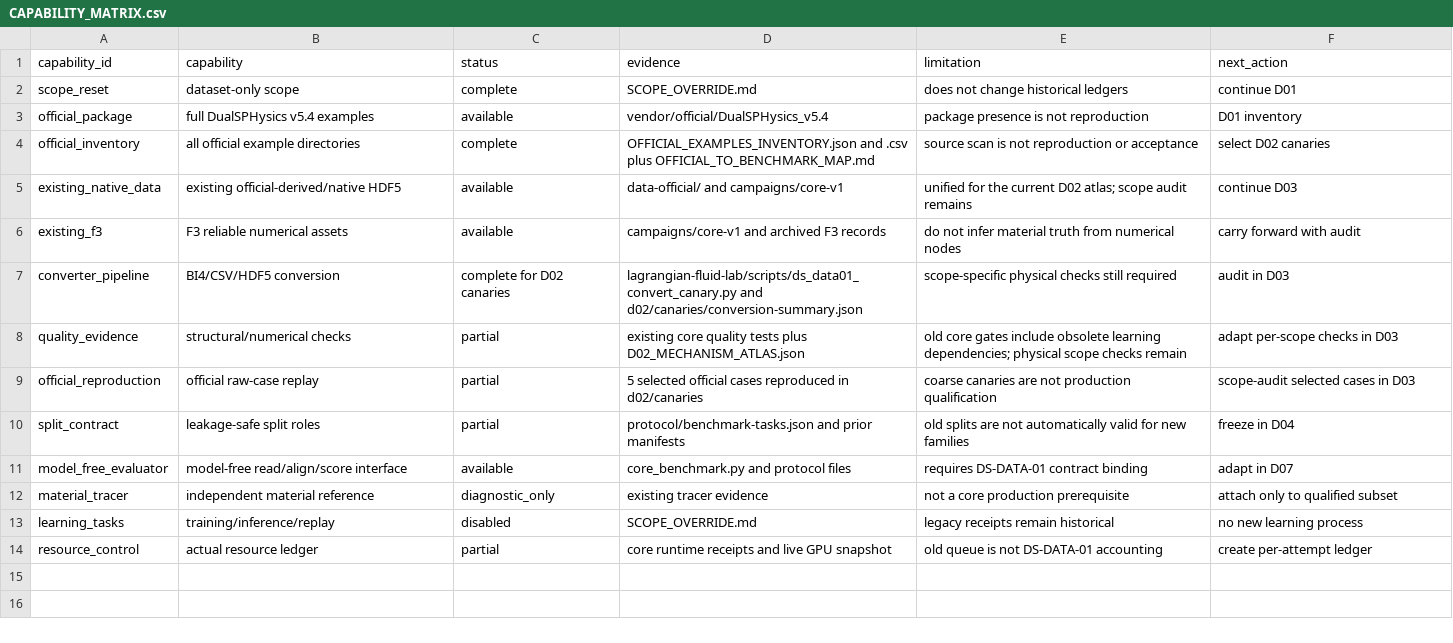
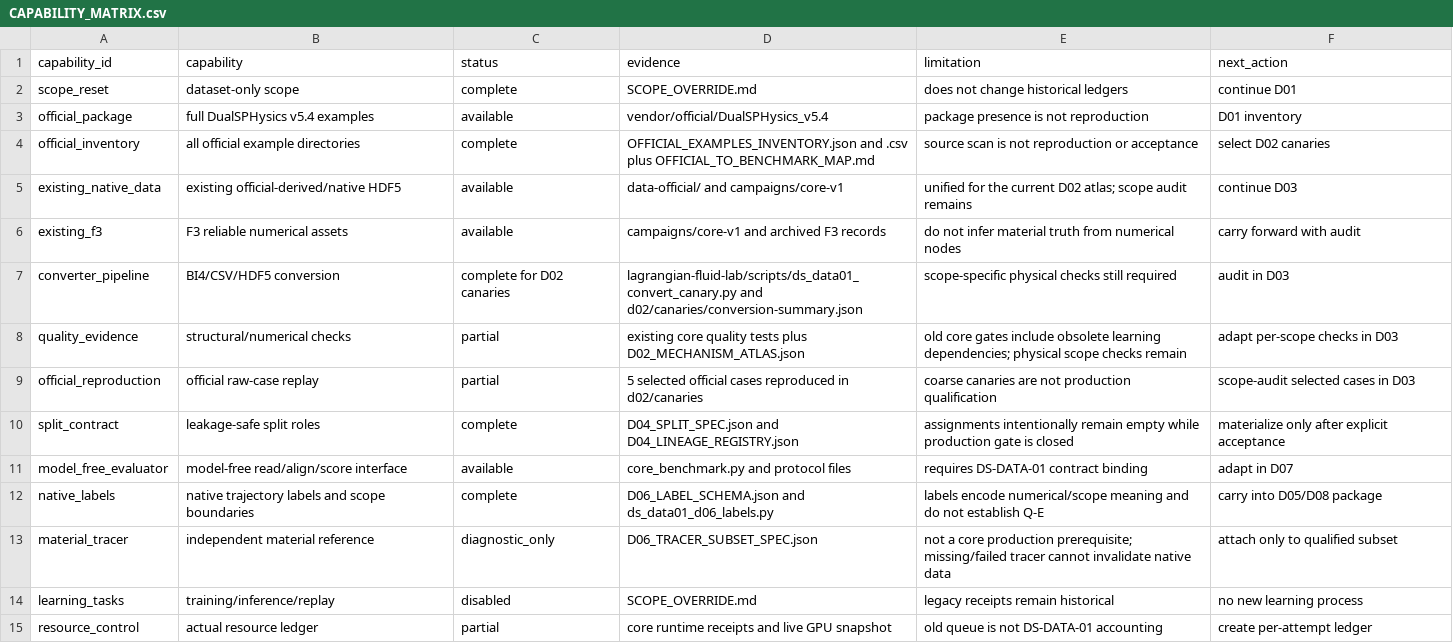
Before and after one commit to yupengxiang/DualSPHysics, a CSV file: lagrangian-fluid-lab/campaigns/ds-data-01/CAPABILITY_MATRIX.csv, drawn as a sheet.

Commit message:
dataset: record D04 and D06 completion

```diff
--- a/lagrangian-fluid-lab/campaigns/ds-data-01/CAPABILITY_MATRIX.csv
+++ b/lagrangian-fluid-lab/campaigns/ds-data-01/CAPABILITY_MATRIX.csv
@@ -9,5 +9,6 @@ quality_evidence,structural/numerical checks,partial,existing core quality tests
 official_reproduction,official raw-case replay,partial,5 selected official cases reproduced in d02/canaries,coarse canaries are not production qualification,scope-audit selected cases in D03
-split_contract,leakage-safe split roles,partial,protocol/benchmark-tasks.json and prior manifests,old splits are not automatically valid for new families,freeze in D04
+split_contract,leakage-safe split roles,complete,D04_SPLIT_SPEC.json and D04_LINEAGE_REGISTRY.json,assignments intentionally remain empty while production gate is closed,materialize only after explicit acceptance
 model_free_evaluator,model-free read/align/score interface,available,core_benchmark.py and protocol files,requires DS-DATA-01 contract binding,adapt in D07
-material_tracer,independent material reference,diagnostic_only,existing tracer evidence,not a core production prerequisite,attach only to qualified subset
+native_labels,native trajectory labels and scope boundaries,complete,D06_LABEL_SCHEMA.json and ds_data01_d06_labels.py,labels encode numerical/scope meaning and do not establish Q-E,carry into D05/D08 package
+material_tracer,independent material reference,diagnostic_only,D06_TRACER_SUBSET_SPEC.json,not a core production prerequisite; missing/failed tracer cannot invalidate native data,attach only to qualified subset
 learning_tasks,training/inference/replay,disabled,SCOPE_OVERRIDE.md,legacy receipts remain historical,no new learning process
```
Also changed, not shown: 1 other file.
